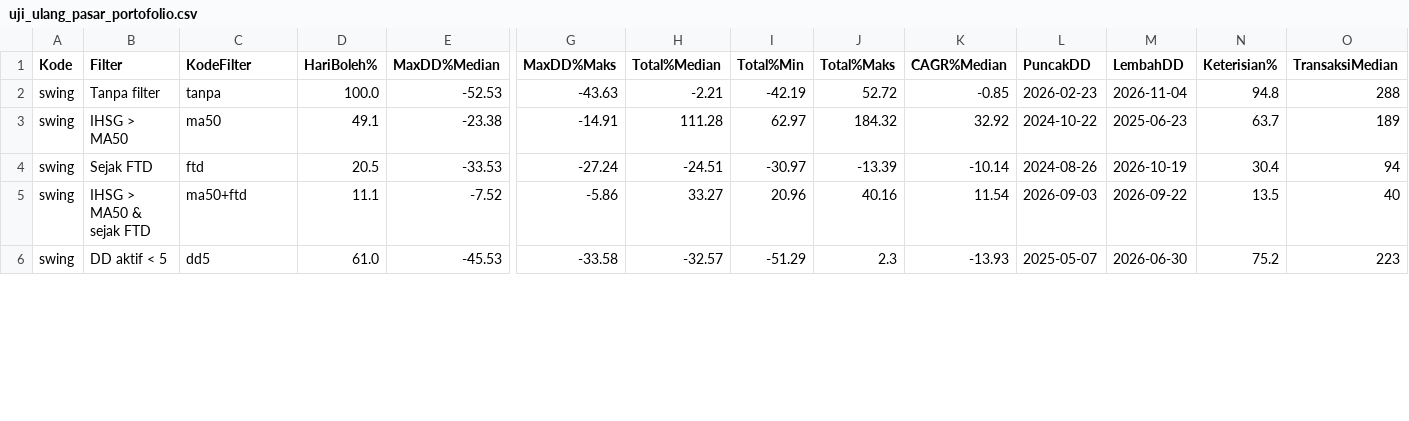
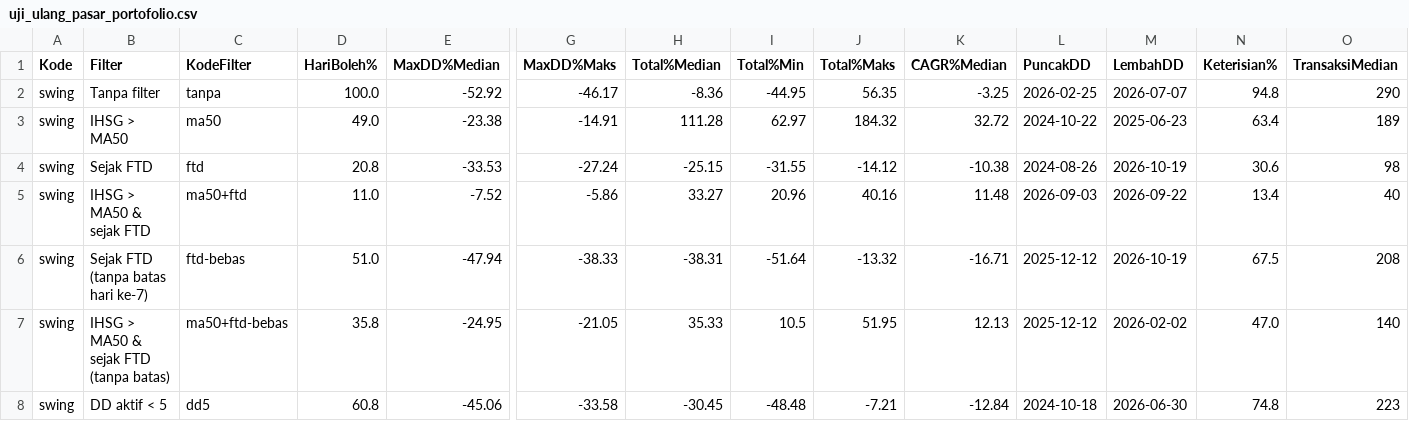
Before and after one commit to 2013tib-droid/Screening-Saham, a CSV file: hasil/uji_ulang_pasar_portofolio.csv, drawn as a sheet; only a part is shown, gaps mark what is left out; addresses are those after the commit; rows hold the shown columns only; the diff covers the shown part only; the diff names each change by its address in the sheet, - before the commit and + after, or states it on an @@ line.

```diff
--- a/hasil/uji_ulang_pasar_portofolio.csv
+++ b/hasil/uji_ulang_pasar_portofolio.csv
-E2 (MaxDD%Median): -52.53
+E2 (MaxDD%Median): -52.92
-G2 (MaxDD%Maks): -43.63
+G2 (MaxDD%Maks): -46.17
-H2 (Total%Median): -2.21
+H2 (Total%Median): -8.36
-I2 (Total%Min): -42.19
+I2 (Total%Min): -44.95
-J2 (Total%Maks): 52.72
+J2 (Total%Maks): 56.35
-K2 (CAGR%Median): -0.85
+K2 (CAGR%Median): -3.25
-L2 (PuncakDD): 2026-02-23
+L2 (PuncakDD): 2026-02-25
-M2 (LembahDD): 2026-11-04
+M2 (LembahDD): 2026-07-07
-O2 (TransaksiMedian): 288
+O2 (TransaksiMedian): 290
-D3 (HariBoleh%): 49.1
+D3 (HariBoleh%): 49.0
-K3 (CAGR%Median): 32.92
+K3 (CAGR%Median): 32.72
-N3 (Keterisian%): 63.7
+N3 (Keterisian%): 63.4
-D4 (HariBoleh%): 20.5
+D4 (HariBoleh%): 20.8
-H4 (Total%Median): -24.51
+H4 (Total%Median): -25.15
-I4 (Total%Min): -30.97
+I4 (Total%Min): -31.55
-J4 (Total%Maks): -13.39
+J4 (Total%Maks): -14.12
-K4 (CAGR%Median): -10.14
+K4 (CAGR%Median): -10.38
-N4 (Keterisian%): 30.4
+N4 (Keterisian%): 30.6
-O4 (TransaksiMedian): 94
+O4 (TransaksiMedian): 98
-D5 (HariBoleh%): 11.1
+D5 (HariBoleh%): 11.0
-K5 (CAGR%Median): 11.54
+K5 (CAGR%Median): 11.48
-N5 (Keterisian%): 13.5
+N5 (Keterisian%): 13.4
+row 6: swing | Sejak FTD (tanpa batas hari ke-7) | ftd-bebas | 51.0 | -47.94 | -38.33 | -38.31 | -51.64 | -13.32 | -16.71 | 2025-12-12 | 2026-10-19 | 67.5 | 208
+row 7: swing | IHSG > MA50 & sejak FTD (tanpa batas) | ma50+ftd-bebas | 35.8 | -24.95 | -21.05 | 35.33 | 10.5 | 51.95 | 12.13 | 2025-12-12 | 2026-02-02 | 47.0 | 140
-D8 (HariBoleh%): 61.0
+D8 (HariBoleh%): 60.8
-E8 (MaxDD%Median): -45.53
+E8 (MaxDD%Median): -45.06
-H8 (Total%Median): -32.57
+H8 (Total%Median): -30.45
-I8 (Total%Min): -51.29
+I8 (Total%Min): -48.48
-J8 (Total%Maks): 2.3
+J8 (Total%Maks): -7.21
-K8 (CAGR%Median): -13.93
+K8 (CAGR%Median): -12.84
-L8 (PuncakDD): 2025-05-07
+L8 (PuncakDD): 2024-10-18
-N8 (Keterisian%): 75.2
+N8 (Keterisian%): 74.8
```
Also changed, not shown: 2 added rows and 86 edited cells elsewhere in this file, hasil/uji_ulang_pasar_sinyal.csv, 3 other files.
